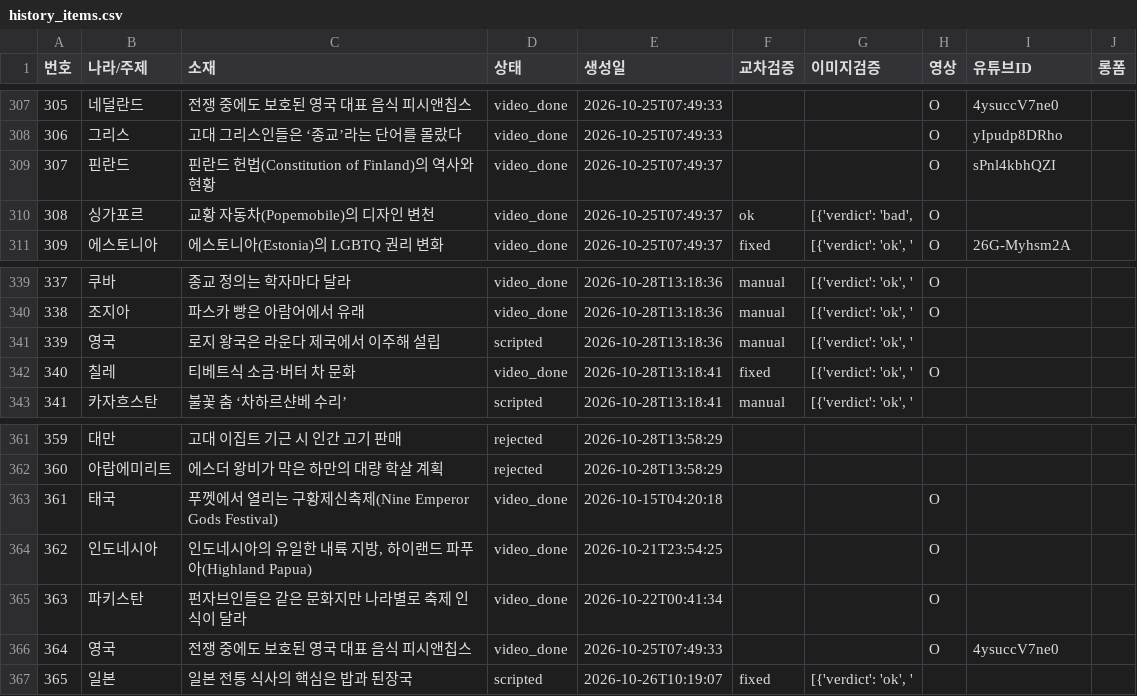
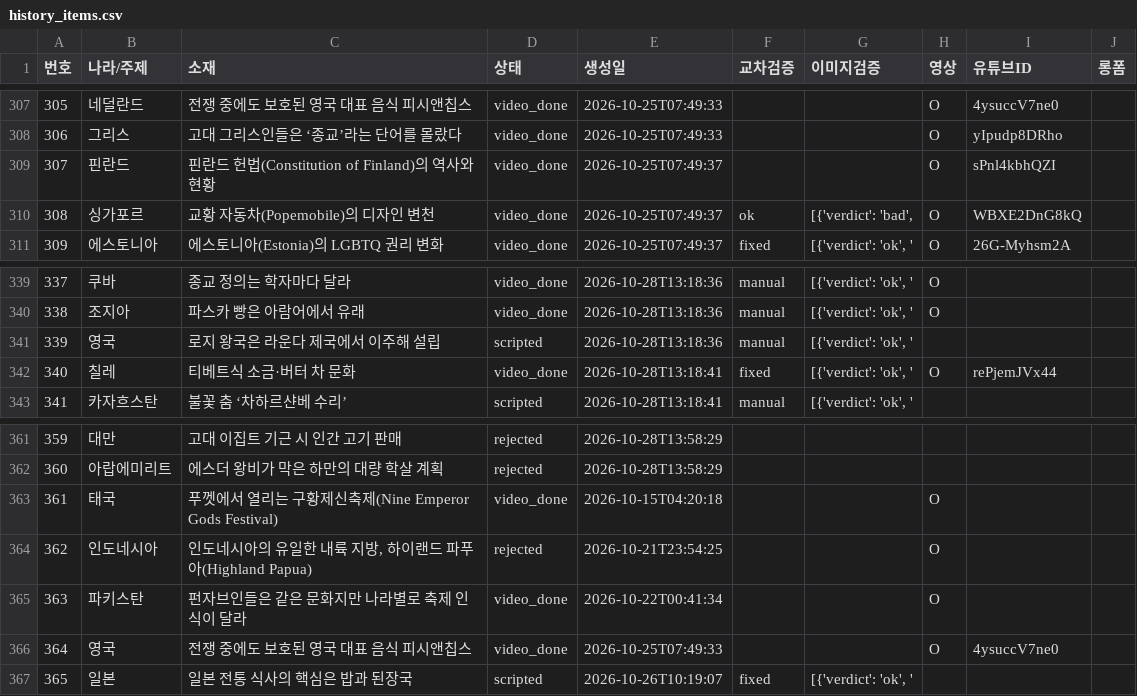
Before and after one commit to gonmau/shorts, a CSV file: history_items.csv, drawn as a sheet; only a part is shown, gaps mark what is left out; the diff covers the shown part only.

```diff
--- a/history_items.csv
+++ b/history_items.csv
@@ -309,3 +309,3 @@
 307,핀란드,핀란드 헌법(Constitution of Finland)의 역사와 현황,video_done,2026-10-25T07:49:37,,,O,sPnl4kbhQZI,
-308,싱가포르,교황 자동차(Popemobile)의 디자인 변천,video_done,2026-10-25T07:49:37,ok,"[{'verdict': 'bad', ",O,,
+308,싱가포르,교황 자동차(Popemobile)의 디자인 변천,video_done,2026-10-25T07:49:37,ok,"[{'verdict': 'bad', ",O,WBXE2DnG8kQ,
 309,에스토니아,에스토니아(Estonia)의 LGBTQ 권리 변화,video_done,2026-10-25T07:49:37,fixed,"[{'verdict': 'ok', '",O,26G-Myhsm2A,
@@ -341,3 +341,3 @@
 339,영국,로지 왕국은 라운다 제국에서 이주해 설립,scripted,2026-10-28T13:18:36,manual,"[{'verdict': 'ok', '",,,
-340,칠레,티베트식 소금·버터 차 문화,video_done,2026-10-28T13:18:41,fixed,"[{'verdict': 'ok', '",O,,
+340,칠레,티베트식 소금·버터 차 문화,video_done,2026-10-28T13:18:41,fixed,"[{'verdict': 'ok', '",O,rePjemJVx44,
 341,카자흐스탄,불꽃 춤 ‘차하르샨베 수리’,scripted,2026-10-28T13:18:41,manual,"[{'verdict': 'ok', '",,,
@@ -363,3 +363,3 @@
 361,태국,푸껫에서 열리는 구황제신축제(Nine Emperor Gods Festival),video_done,2026-10-15T04:20:18,,,O,,
-362,인도네시아,"인도네시아의 유일한 내륙 지방, 하이랜드 파푸아(Highland Papua)",video_done,2026-10-21T23:54:25,,,O,,
+362,인도네시아,"인도네시아의 유일한 내륙 지방, 하이랜드 파푸아(Highland Papua)",rejected,2026-10-21T23:54:25,,,O,,
 363,파키스탄,펀자브인들은 같은 문화지만 나라별로 축제 인식이 달라,video_done,2026-10-22T00:41:34,,,O,,
```
Also changed, not shown: 15 edited cells elsewhere in this file.
